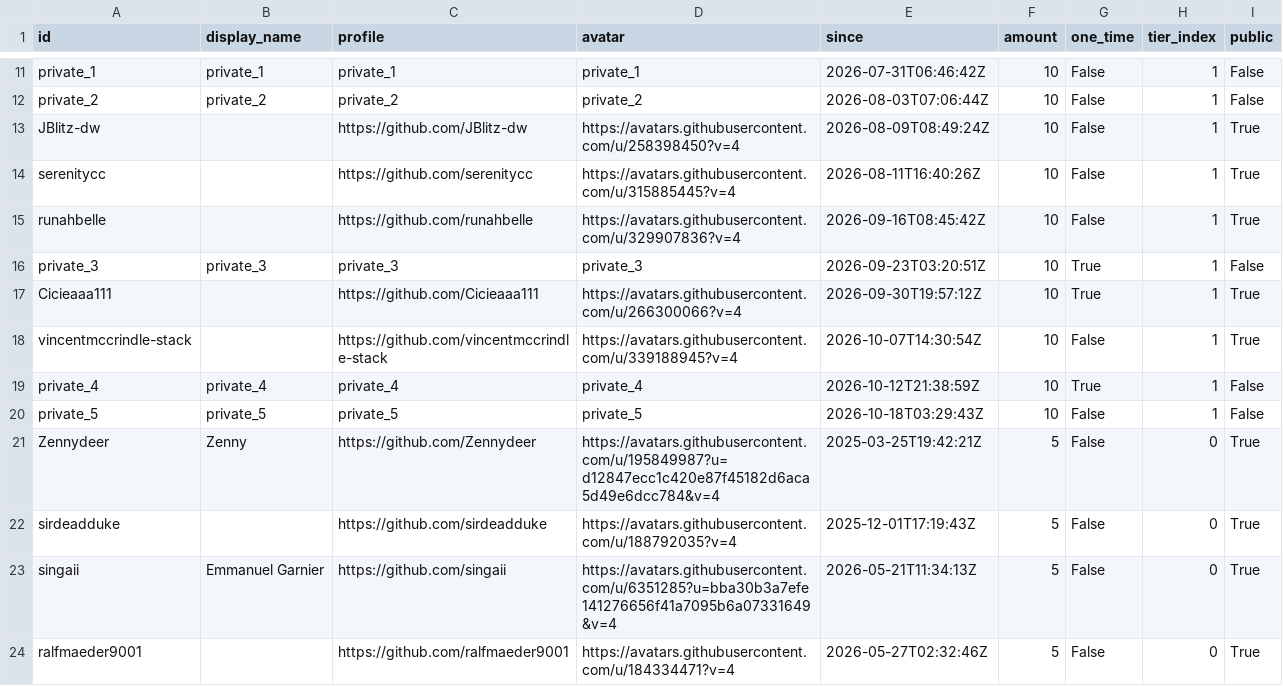
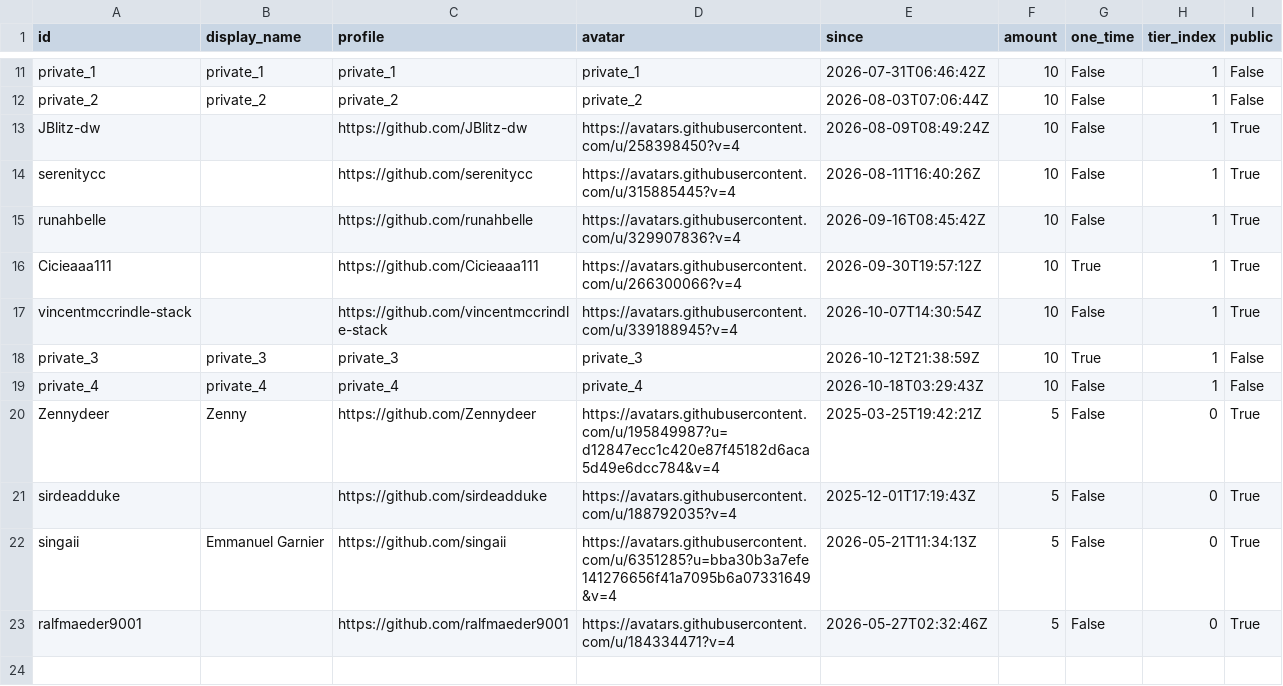
Before and after one commit to ucupumar/ucupaint-wiki, a CSV file: data/sponsors.csv, drawn as a sheet; only a part is shown, gaps mark what is left out.

```diff
--- a/data/sponsors.csv
+++ b/data/sponsors.csv
@@ -15,7 +15,6 @@ serenitycc, , https://github.com/serenitycc, https://avatars.githubusercontent.c
 runahbelle, , https://github.com/runahbelle, https://avatars.githubusercontent.com/u/329907836?v=4, 2026-09-16T08:45:42Z, 10, False, 1, True
-private_3, private_3, private_3, private_3, 2026-09-23T03:20:51Z, 10, True, 1, False
 Cicieaaa111, , https://github.com/Cicieaaa111, https://avatars.githubusercontent.com/u/266300066?v=4, 2026-09-30T19:57:12Z, 10, True, 1, True
 vincentmccrindle-stack, , https://github.com/vincentmccrindle-stack, https://avatars.githubusercontent.com/u/339188945?v=4, 2026-10-07T14:30:54Z, 10, False, 1, True
-private_4, private_4, private_4, private_4, 2026-10-12T21:38:59Z, 10, True, 1, False
-private_5, private_5, private_5, private_5, 2026-10-18T03:29:43Z, 10, False, 1, False
+private_3, private_3, private_3, private_3, 2026-10-12T21:38:59Z, 10, True, 1, False
+private_4, private_4, private_4, private_4, 2026-10-18T03:29:43Z, 10, False, 1, False
 Zennydeer, Zenny, https://github.com/Zennydeer, https://avatars.githubusercontent.com/u/195849987?u=d12847ecc1c420e87f45182d6aca5d49e6dcc784&v=4, 2025-03-25T19:42:21Z, 5, False, 0, True
```
Also changed, not shown: data/contributors-wiki.csv.
